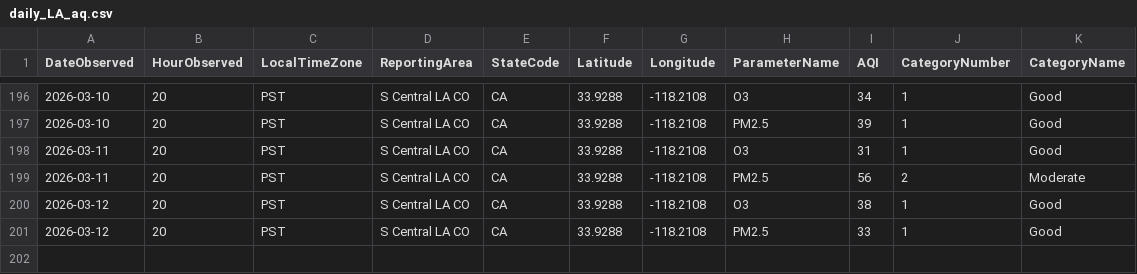
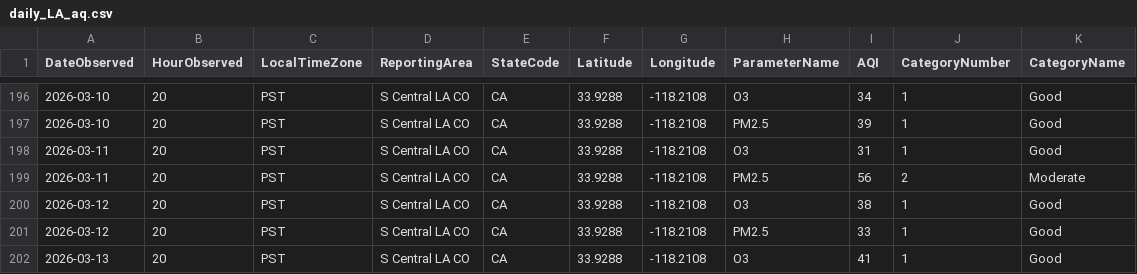
Before and after one commit to LukePapayoanou/LA_AQI-TEMP, a CSV file: weather_proj/daily_LA_aq.csv, drawn as a sheet; only a part is shown, gaps mark what is left out.

```diff
--- a/weather_proj/daily_LA_aq.csv
+++ b/weather_proj/daily_LA_aq.csv
@@ -201 +201,2 @@ DateObserved,HourObserved,LocalTimeZone,ReportingArea,StateCode,Latitude,Longitu
 2026-03-12,20,PST,S Central LA CO,CA,33.9288,-118.2108,PM2.5,33,1,Good
+2026-03-13,20,PST,S Central LA CO,CA,33.9288,-118.2108,O3,41,1,Good
```
Also changed, not shown: weather_proj/daily_LA_temp.csv, weather_proj/daily_clean_aqTemp.csv, 2 other files.
